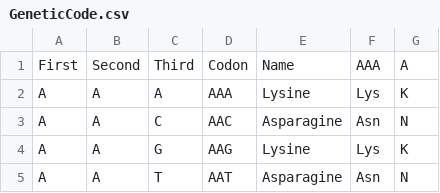
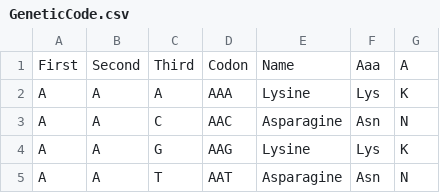
Before and after one commit to hyginn/CSB195, a CSV file: data/GeneticCode.csv, drawn as a sheet; only a part is shown.

Commit message:
Changed Column name "AAA" to "Aaa" for the three-letter codes

```diff
--- a/data/GeneticCode.csv
+++ b/data/GeneticCode.csv
@@ -1,2 +1,2 @@
-First,Second,Third,Codon,Name,AAA,A
+First,Second,Third,Codon,Name,Aaa,A
 A,A,A,AAA,Lysine,Lys,K
```
